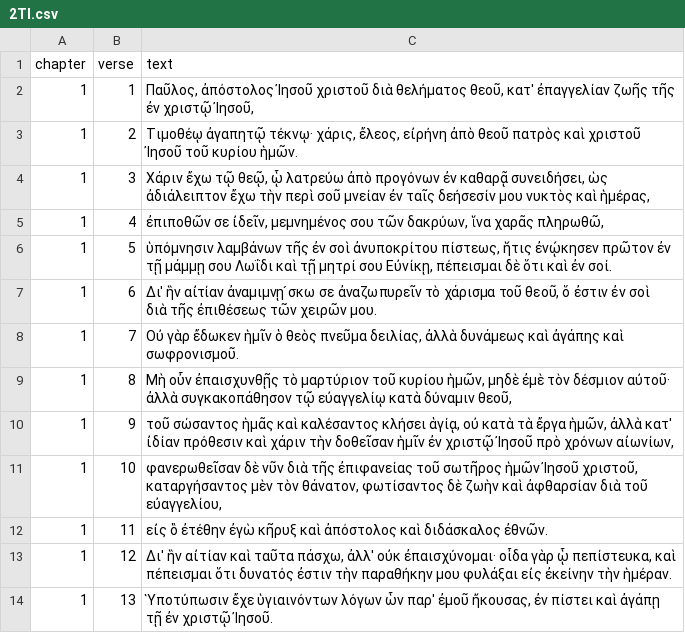
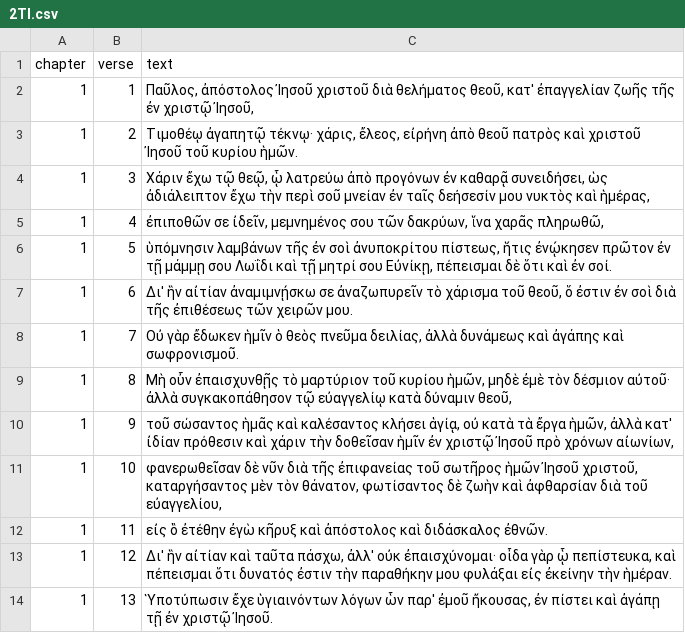
Before and after one commit to byztxt/byzantine-majority-text, a CSV file: csv-unicode/no-variants/2TI.csv, drawn as a sheet; only a part is shown.

```diff
--- a/csv-unicode/no-variants/2TI.csv
+++ b/csv-unicode/no-variants/2TI.csv
@@ -6,3 +6,3 @@ chapter,verse,text
 1,5,"ὑπόμνησιν λαμβάνων τῆς ἐν σοὶ ἀνυποκρίτου πίστεως, ἥτις ἐνῴκησεν πρῶτον ἐν τῇ μάμμῃ σου Λωΐδι καὶ τῇ μητρί σου Εὐνίκῃ, πέπεισμαι δὲ ὅτι καὶ ἐν σοί."
-1,6,"Δι' ἣν αἰτίαν ἀναμιμνῃ ́σκω σε ἀναζωπυρεῖν τὸ χάρισμα τοῦ θεοῦ, ὅ ἐστιν ἐν σοὶ διὰ τῆς ἐπιθέσεως τῶν χειρῶν μου."
+1,6,"Δι' ἣν αἰτίαν ἀναμιμνῄσκω σε ἀναζωπυρεῖν τὸ χάρισμα τοῦ θεοῦ, ὅ ἐστιν ἐν σοὶ διὰ τῆς ἐπιθέσεως τῶν χειρῶν μου."
 1,7,"Οὐ γὰρ ἔδωκεν ἡμῖν ὁ θεὸς πνεῦμα δειλίας, ἀλλὰ δυνάμεως καὶ ἀγάπης καὶ σωφρονισμοῦ."
```
Also changed, not shown: csv-unicode/no-variants/2PE.csv, csv-unicode/no-variants/HEB.csv, 7 other files.
